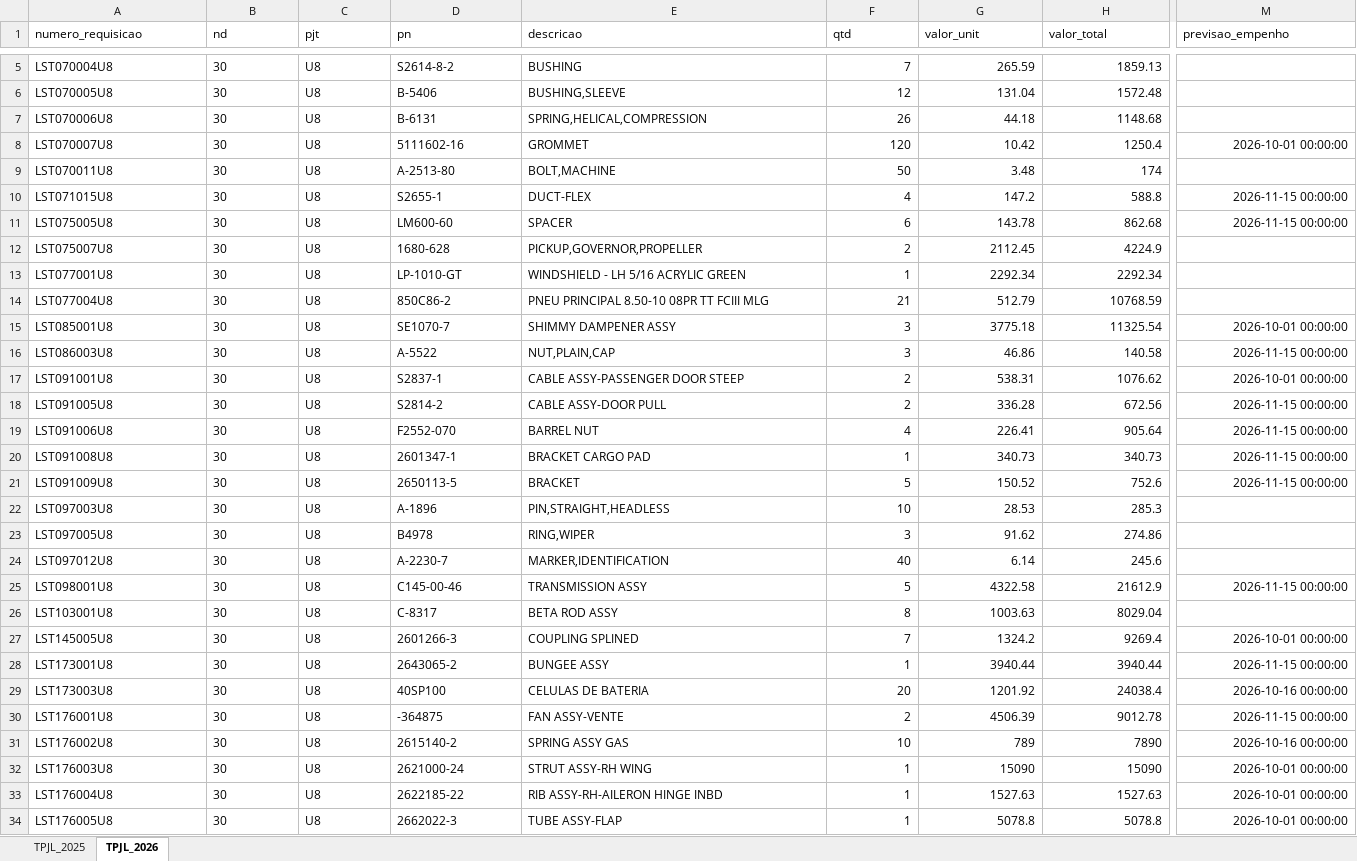
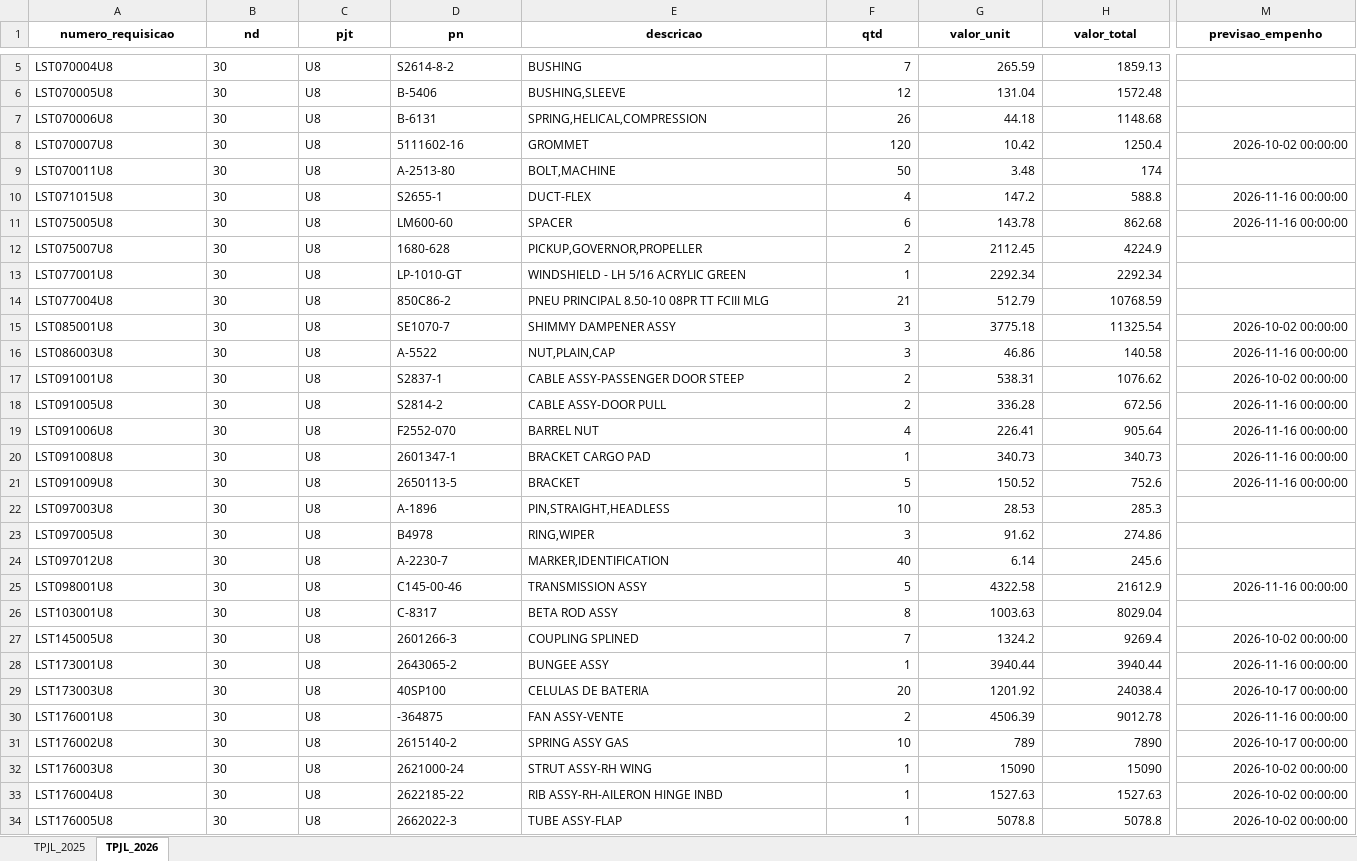
Before and after one commit to wallacedellaney/c98a-pamals, an Excel workbook: Projetos/02_Dados_Tratados/base_tpjl_tratada.xlsx, sheet TPJL_2026, drawn as a sheet; only a part is shown, gaps mark what is left out; values as stored, in another font and other column widths than the file's, no borders; the diff covers the shown part only; the diff names each change by its address in the sheet, - before the commit and + after, or states it on an @@ line.

Commit message:
Atualização automática: tpjl (02/09/2026 09:39)

```diff
--- a/Projetos/02_Dados_Tratados/base_tpjl_tratada.xlsx (sheet TPJL_2026)
+++ b/Projetos/02_Dados_Tratados/base_tpjl_tratada.xlsx (sheet TPJL_2026)
@@ A1:M1 bold: off → on, alignment: left → center @@
-M8 (previsao_empenho): 2026-10-01 00:00:00
+M8 (previsao_empenho): 2026-10-02 00:00:00
-M10:M11 (previsao_empenho): 2026-11-15 00:00:00
+M10:M11 (previsao_empenho): 2026-11-16 00:00:00
-M15 (previsao_empenho): 2026-10-01 00:00:00
+M15 (previsao_empenho): 2026-10-02 00:00:00
-M16 (previsao_empenho): 2026-11-15 00:00:00
+M16 (previsao_empenho): 2026-11-16 00:00:00
-M17 (previsao_empenho): 2026-10-01 00:00:00
+M17 (previsao_empenho): 2026-10-02 00:00:00
-M18:M21 (previsao_empenho): 2026-11-15 00:00:00
+M18:M21 (previsao_empenho): 2026-11-16 00:00:00
-M25 (previsao_empenho): 2026-11-15 00:00:00
+M25 (previsao_empenho): 2026-11-16 00:00:00
-M27 (previsao_empenho): 2026-10-01 00:00:00
+M27 (previsao_empenho): 2026-10-02 00:00:00
-M28 (previsao_empenho): 2026-11-15 00:00:00
+M28 (previsao_empenho): 2026-11-16 00:00:00
-M29 (previsao_empenho): 2026-10-16 00:00:00
+M29 (previsao_empenho): 2026-10-17 00:00:00
-M30 (previsao_empenho): 2026-11-15 00:00:00
+M30 (previsao_empenho): 2026-11-16 00:00:00
-M31 (previsao_empenho): 2026-10-16 00:00:00
+M31 (previsao_empenho): 2026-10-17 00:00:00
-M32:M34 (previsao_empenho): 2026-10-01 00:00:00
+M32:M34 (previsao_empenho): 2026-10-02 00:00:00
```
Also changed, not shown: 31 edited cells and cell formats elsewhere in this sheet, sheet TPJL_2025, 5 other files.
